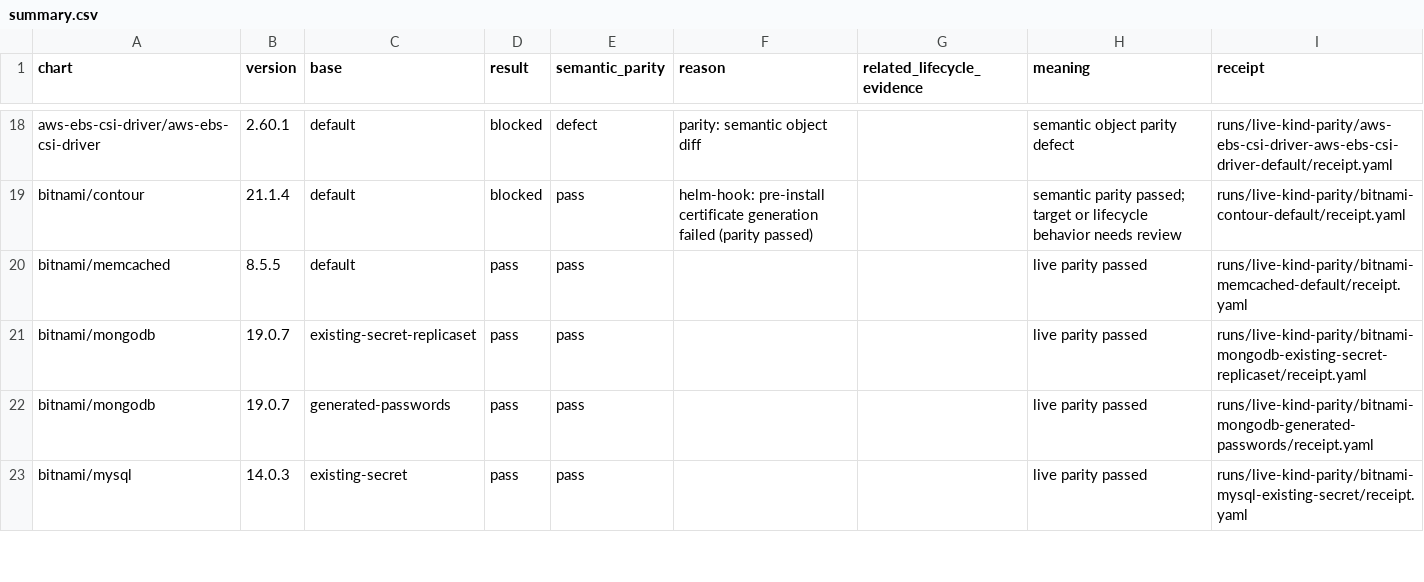
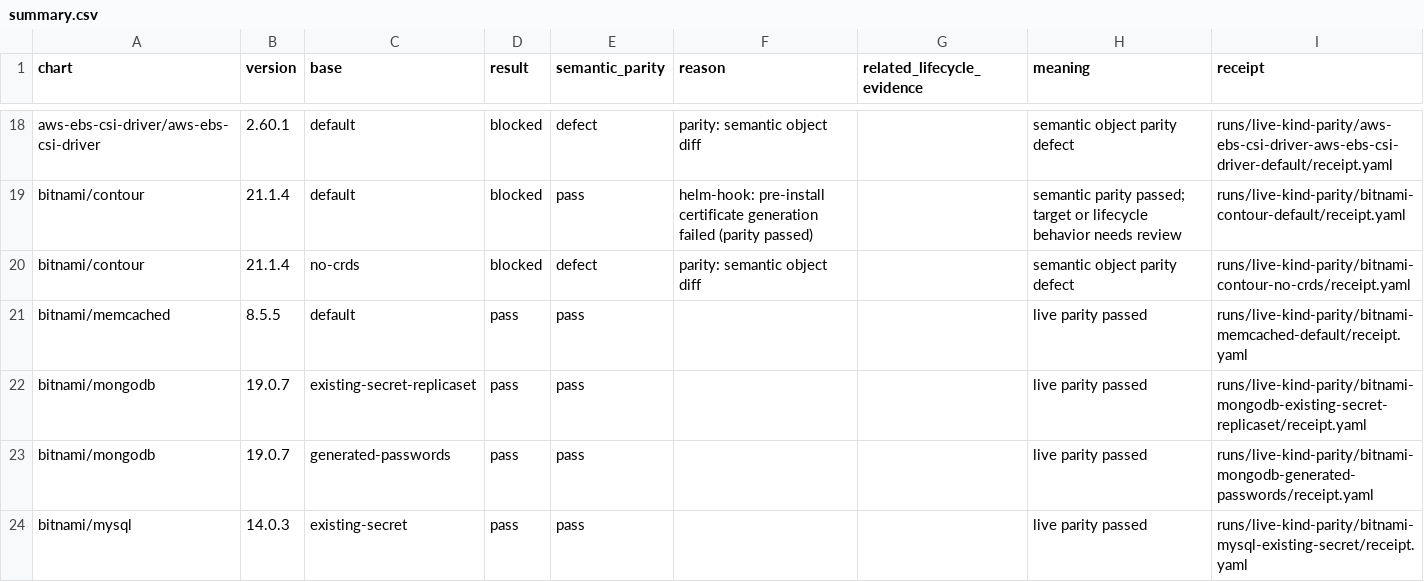
Before and after one commit to confighub/helm-expt, a CSV file: data/live-kind-parity/summary.csv, drawn as a sheet; only a part is shown, gaps mark what is left out.

```diff
--- a/data/live-kind-parity/summary.csv
+++ b/data/live-kind-parity/summary.csv
@@ -19,2 +19,3 @@ aws-ebs-csi-driver/aws-ebs-csi-driver,2.60.1,default,blocked,defect,parity: sema
 bitnami/contour,21.1.4,default,blocked,pass,helm-hook: pre-install certificate generation failed (parity passed),,semantic parity passed; target or lifecycle behavior needs review,runs/live-kind-parity/bitnami-contour-default/receipt.yaml
+bitnami/contour,21.1.4,no-crds,blocked,defect,parity: semantic object diff,,semantic object parity defect,runs/live-kind-parity/bitnami-contour-no-crds/receipt.yaml
 bitnami/memcached,8.5.5,default,pass,pass,,,live parity passed,runs/live-kind-parity/bitnami-memcached-default/receipt.yaml
```
Also changed, not shown: data/disposition-frontier/cells.csv, data/kind-parity-decisions/decisions.csv, 22 other files.
